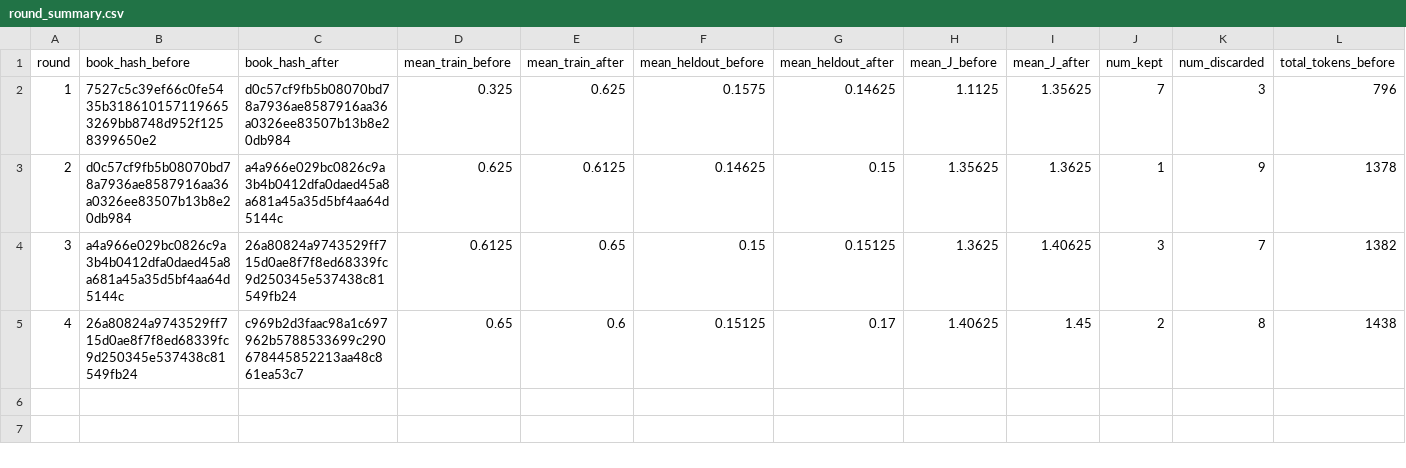
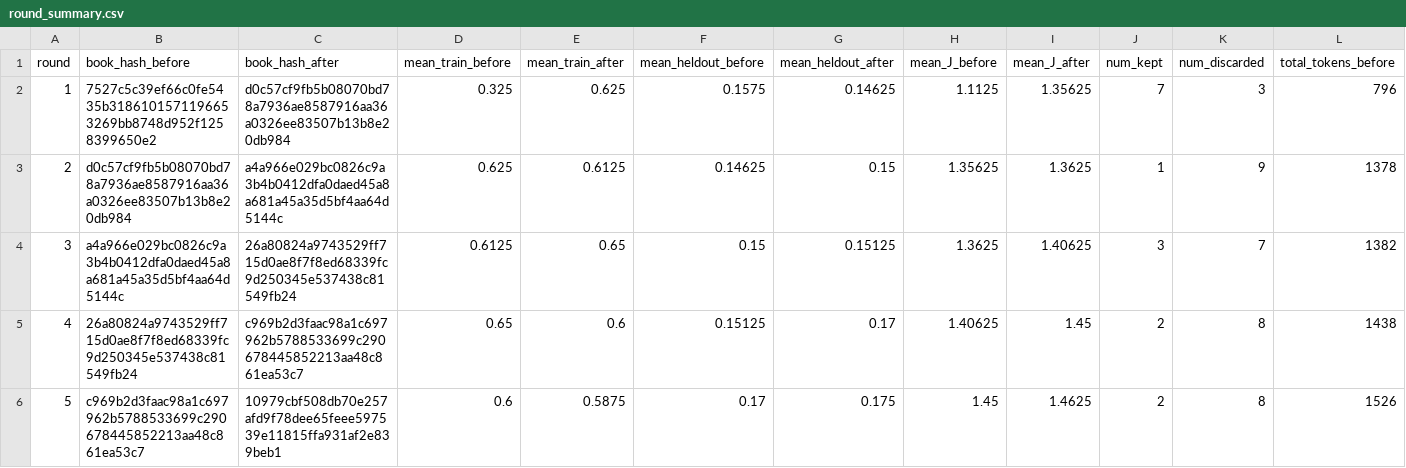
Before and after one commit to steven7woo/RLAD, a CSV file: work_zsw_lambda5/research/round_summary.csv, drawn as a sheet; only a part is shown; rows hold the shown columns only; the diff names each change by its address in the sheet, - before the commit and + after, or states it on an @@ line.

Commit message:
autoresearch: hinter lambda-5 round 005

```diff
--- a/work_zsw_lambda5/research/round_summary.csv
+++ b/work_zsw_lambda5/research/round_summary.csv
+row 6: 5 | c969b2d3faac98a1c697962b5788533699c290678445852213aa48c861ea53c7 | 10979cbf508db70e257afd9f78dee65feee597539e11815ffa931af2e839beb1 | 0.6 | 0.5875 | 0.17 | 0.175 | 1.45 | 1.4625 | 2 | 8 | 1526
```
Also changed, not shown: 6 other files.
